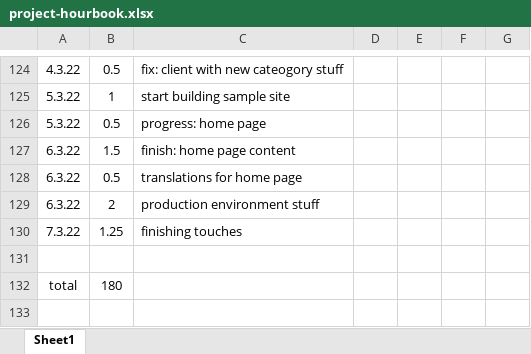
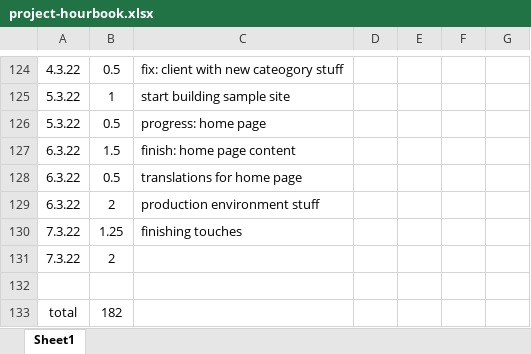
Before and after one commit to ronituohino/doodle-design, an Excel workbook: project-hourbook.xlsx, sheet Sheet1, drawn as a sheet; only a part is shown, gaps mark what is left out; values as stored, in another font and other column widths than the file's, no borders; conditional formats not drawn; addresses are those after the commit; the diff names each change by its address in the sheet, - before the commit and + after, or states it on an @@ line.

```diff
--- a/project-hourbook.xlsx (sheet Sheet1)
+++ b/project-hourbook.xlsx (sheet Sheet1)
+row 131: 7.3.22 | 2
-B133: 180
+B133: 182
```
Also changed, not shown: 28 other files.
